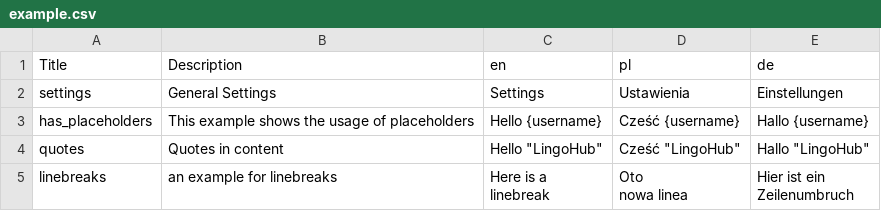
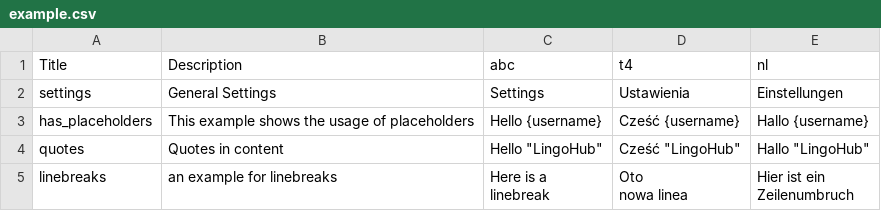
Before and after one commit to sebwim/test, a CSV file: CSV/example.csv, drawn as a sheet.

```diff
--- a/CSV/example.csv
+++ b/CSV/example.csv
@@ -1,2 +1,2 @@
-"Title","Description","en","pl","de"
+"Title","Description","abc","t4","nl"
 "settings","General Settings","Settings","Ustawienia","Einstellungen"
```
